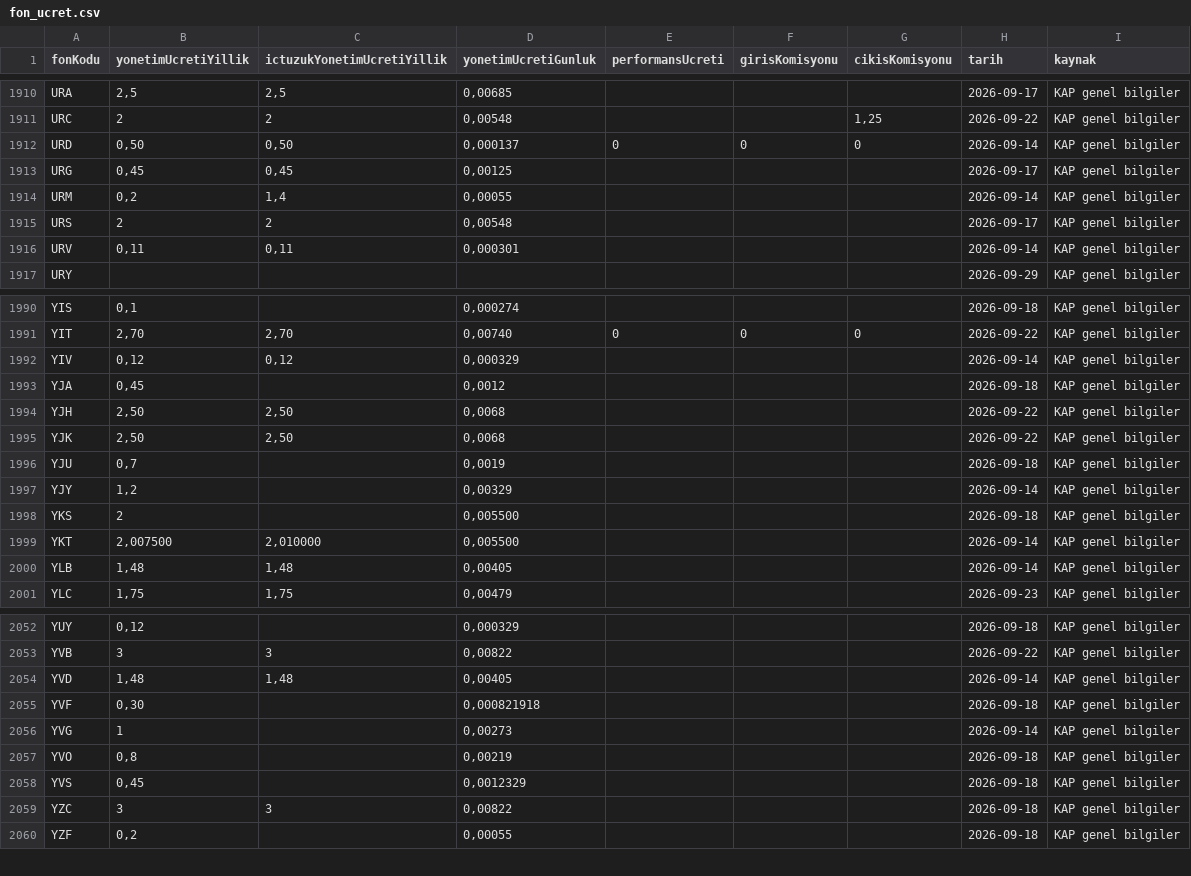
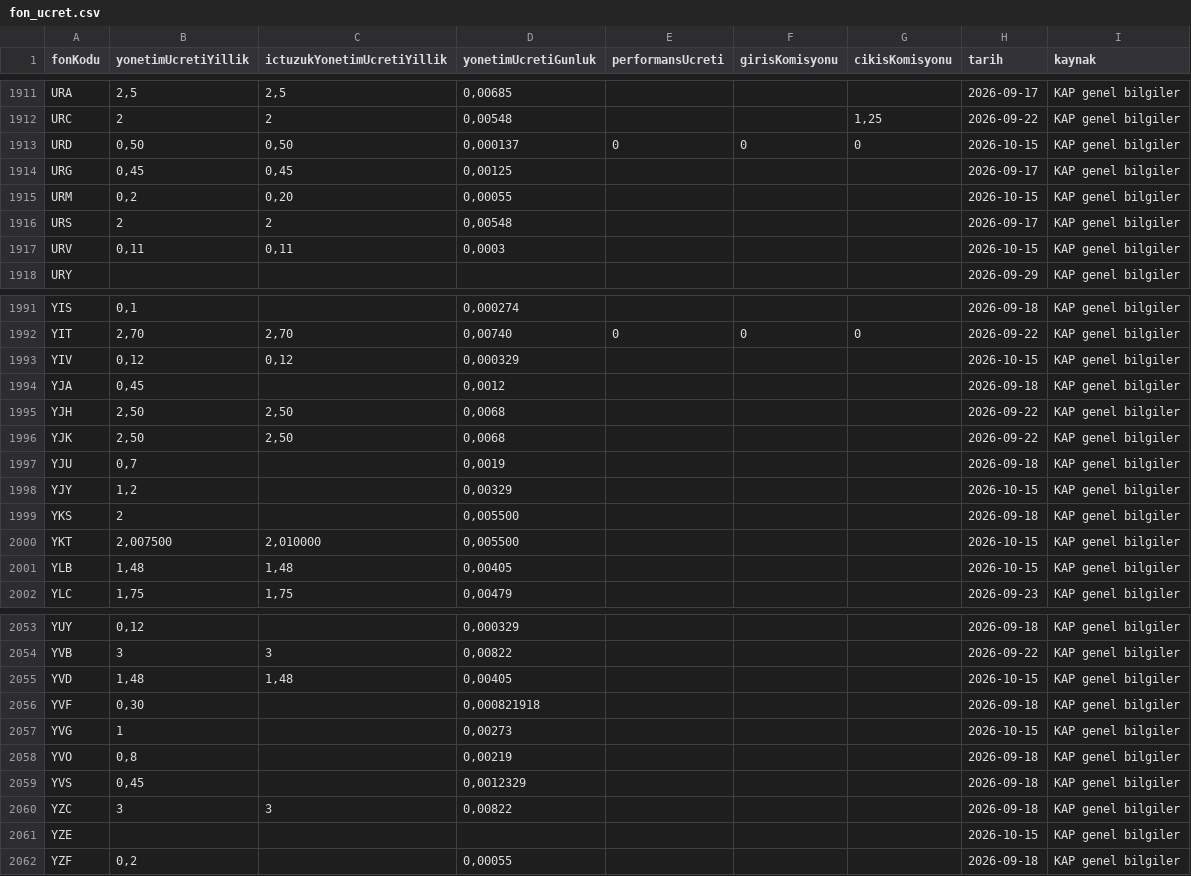
Before and after one commit to sercannnnn/fon-analiz-veri, a CSV file: veri/fon_ucret.csv, drawn as a sheet; only a part is shown, gaps mark what is left out; the diff covers the shown part only.

```diff
--- a/veri/fon_ucret.csv
+++ b/veri/fon_ucret.csv
@@ -1911,7 +1912,7 @@ URA,"2,5","2,5","0,00685",,,,2026-09-17,KAP genel bilgiler
 URC,2,2,"0,00548",,,"1,25",2026-09-22,KAP genel bilgiler
-URD,"0,50","0,50","0,000137",0,0,0,2026-09-14,KAP genel bilgiler
+URD,"0,50","0,50","0,000137",0,0,0,2026-10-15,KAP genel bilgiler
 URG,"0,45","0,45","0,00125",,,,2026-09-17,KAP genel bilgiler
-URM,"0,2","1,4","0,00055",,,,2026-09-14,KAP genel bilgiler
+URM,"0,2","0,20","0,00055",,,,2026-10-15,KAP genel bilgiler
 URS,2,2,"0,00548",,,,2026-09-17,KAP genel bilgiler
-URV,"0,11","0,11","0,000301",,,,2026-09-14,KAP genel bilgiler
+URV,"0,11","0,11","0,0003",,,,2026-10-15,KAP genel bilgiler
 URY,,,,,,,2026-09-29,KAP genel bilgiler
@@ -1991,3 +1992,3 @@ YIS,"0,1",,"0,000274",,,,2026-09-18,KAP genel bilgiler
 YIT,"2,70","2,70","0,00740",0,0,0,2026-09-22,KAP genel bilgiler
-YIV,"0,12","0,12","0,000329",,,,2026-09-14,KAP genel bilgiler
+YIV,"0,12","0,12","0,000329",,,,2026-10-15,KAP genel bilgiler
 YJA,"0,45",,"0,0012",,,,2026-09-18,KAP genel bilgiler
@@ -1996,6 +1997,6 @@ YJK,"2,50","2,50","0,0068",,,,2026-09-22,KAP genel bilgiler
 YJU,"0,7",,"0,0019",,,,2026-09-18,KAP genel bilgiler
-YJY,"1,2",,"0,00329",,,,2026-09-14,KAP genel bilgiler
+YJY,"1,2",,"0,00329",,,,2026-10-15,KAP genel bilgiler
 YKS,2,,"0,005500",,,,2026-09-18,KAP genel bilgiler
-YKT,"2,007500","2,010000","0,005500",,,,2026-09-14,KAP genel bilgiler
-YLB,"1,48","1,48","0,00405",,,,2026-09-14,KAP genel bilgiler
+YKT,"2,007500","2,010000","0,005500",,,,2026-10-15,KAP genel bilgiler
+YLB,"1,48","1,48","0,00405",,,,2026-10-15,KAP genel bilgiler
 YLC,"1,75","1,75","0,00479",,,,2026-09-23,KAP genel bilgiler
@@ -2053,5 +2054,5 @@ YUY,"0,12",,"0,000329",,,,2026-09-18,KAP genel bilgiler
 YVB,3,3,"0,00822",,,,2026-09-22,KAP genel bilgiler
-YVD,"1,48","1,48","0,00405",,,,2026-09-14,KAP genel bilgiler
+YVD,"1,48","1,48","0,00405",,,,2026-10-15,KAP genel bilgiler
 YVF,"0,30",,"0,000821918",,,,2026-09-18,KAP genel bilgiler
-YVG,1,,"0,00273",,,,2026-09-14,KAP genel bilgiler
+YVG,1,,"0,00273",,,,2026-10-15,KAP genel bilgiler
 YVO,"0,8",,"0,00219",,,,2026-09-18,KAP genel bilgiler
@@ -2059,2 +2060,3 @@ YVS,"0,45",,"0,0012329",,,,2026-09-18,KAP genel bilgiler
 YZC,3,3,"0,00822",,,,2026-09-18,KAP genel bilgiler
+YZE,,,,,,,2026-10-15,KAP genel bilgiler
 YZF,"0,2",,"0,00055",,,,2026-09-18,KAP genel bilgiler
```
Also changed, not shown: 1 added row and 141 edited cells elsewhere in this file, 3 other files.
